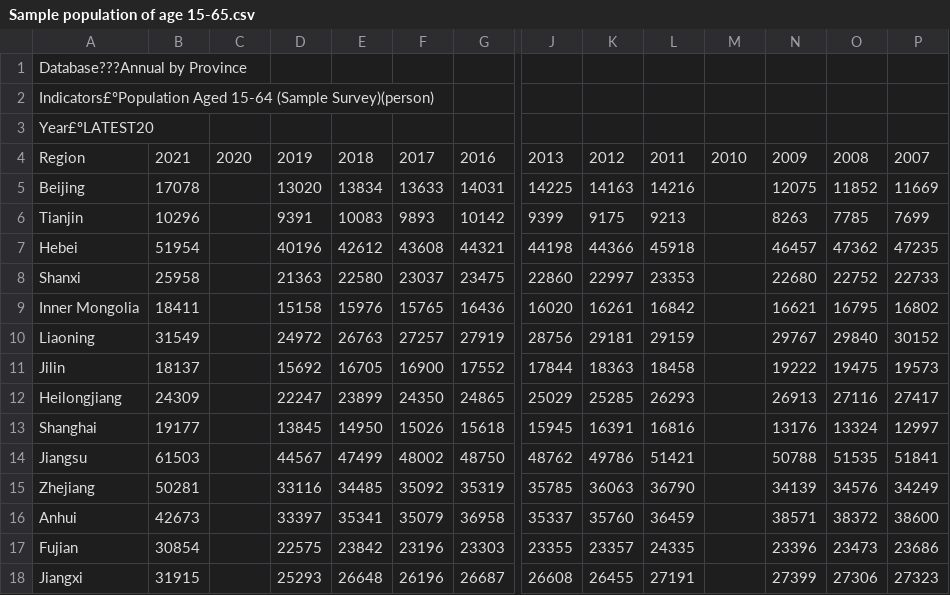
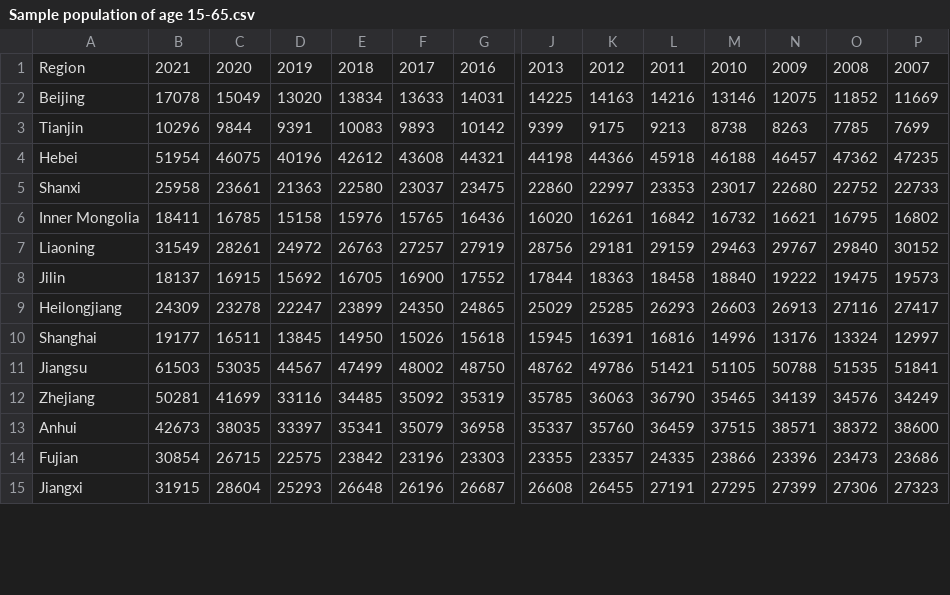
Before and after one commit to fab-bla/Air_Pollution, a CSV file: Data/China_Sourced/csv/Survey data AGE/Sample population of age 15-65.csv, drawn as a sheet; only a part is shown, gaps mark what is left out; removed rows and columns are numbered as before the commit, all else as after; rows hold the shown columns only; the diff covers the shown part only; the diff names each change by its address in the sheet, - before the commit and + after, or states it on an @@ line.

```diff
--- a/Data/China_Sourced/csv/Survey data AGE/Sample population of age 15-65.csv
+++ b/Data/China_Sourced/csv/Survey data AGE/Sample population of age 15-65.csv
-row 1: Database???Annual by Province
-row 2: Indicators£ºPopulation Aged 15-64 (Sample Survey)(person)
-row 3: Year£ºLATEST20
-C2: (empty)
+C2: 15049
-M2: (empty)
+M2: 13146
-C3: (empty)
+C3: 9844
-M3: (empty)
+M3: 8738
-C4: (empty)
+C4: 46075
-M4: (empty)
+M4: 46188
-C5: (empty)
+C5: 23661
-M5: (empty)
+M5: 23017
-C6: (empty)
+C6: 16785
-M6: (empty)
+M6: 16732
-C7: (empty)
+C7: 28261
-M7: (empty)
+M7: 29463
-C8: (empty)
+C8: 16915
-M8: (empty)
+M8: 18840
-C9: (empty)
+C9: 23278
-M9: (empty)
+M9: 26603
-C10: (empty)
+C10: 16511
-M10: (empty)
+M10: 14996
-C11: (empty)
+C11: 53035
-M11: (empty)
+M11: 51105
-C12: (empty)
+C12: 41699
-M12: (empty)
+M12: 35465
-C13: (empty)
+C13: 38035
-M13: (empty)
+M13: 37515
-C14: (empty)
+C14: 26715
-M14: (empty)
+M14: 23866
-C15: (empty)
+C15: 28604
-M15: (empty)
+M15: 27295
```
Also changed, not shown: 2 removed rows and 34 edited cells elsewhere in this file, Data/China_Sourced/csv/Survey data AGE/Age Sample Size.csv, Data/China_Sourced/csv/Survey data AGE/Sample population of age 0-14.csv, 5 other files.
